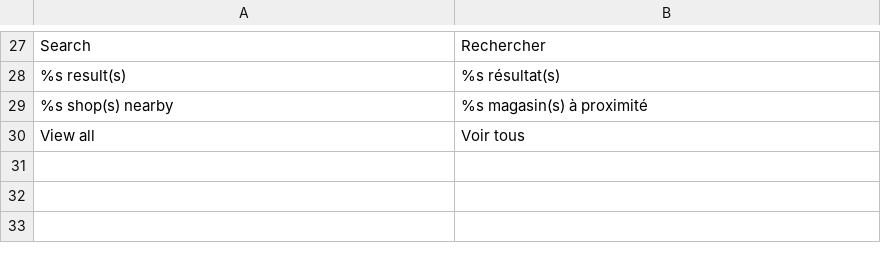
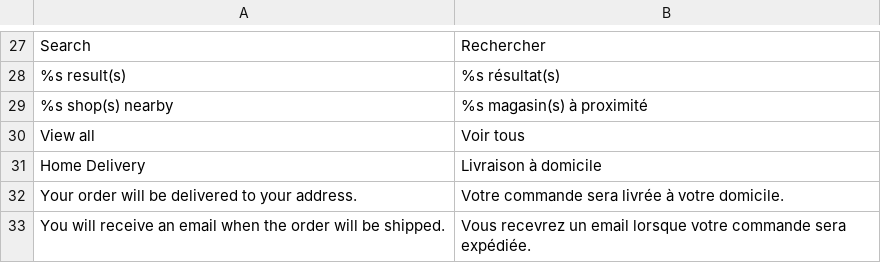
Before and after one commit to Smile-SA/magento2-module-store-delivery, a CSV file: i18n/fr_FR.csv, drawn as a sheet; only a part is shown, gaps mark what is left out; the diff names each change by its address in the sheet, - before the commit and + after, or states it on an @@ line.

Commit message:
Always display new address as a selectable one in the checkout.

```diff
--- a/i18n/fr_FR.csv
+++ b/i18n/fr_FR.csv
+row 31: Home Delivery | Livraison à domicile
+row 32: Your order will be delivered to your address. | Votre commande sera livrée à votre domicile.
+row 33: You will receive an email when the order will be shipped. | Vous recevrez un email lorsque votre commande sera expédiée.
```
Also changed, not shown: 6 other files.
